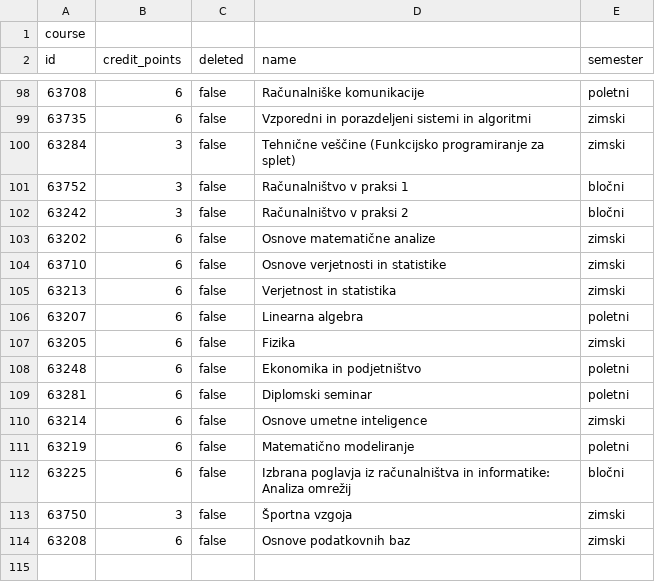
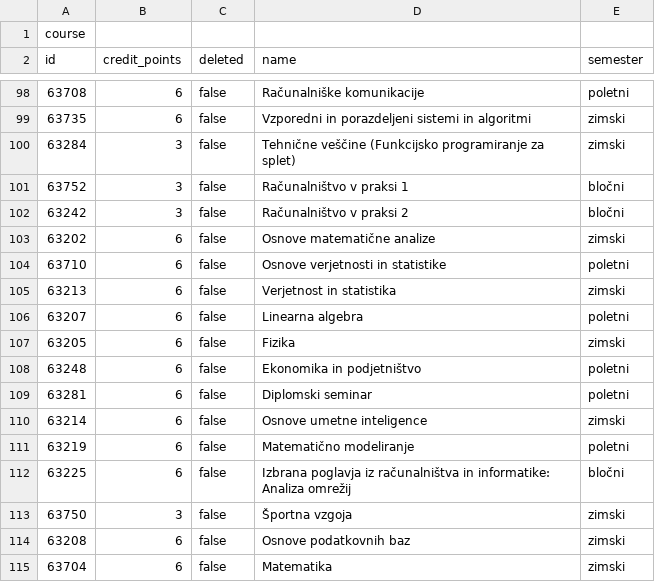
Before and after one commit to matejklemen/sis-backend, a CSV file: entities/src/main/resources/05-predmeti.csv, drawn as a sheet; only a part is shown, gaps mark what is left out.

```diff
--- a/entities/src/main/resources/05-predmeti.csv
+++ b/entities/src/main/resources/05-predmeti.csv
@@ -103,3 +103,3 @@ id;credit_points;deleted;name;semester
 63202;6;false;Osnove matematične analize;zimski
-63710;6;false;Osnove verjetnosti in statistike;zimski
+63710;6;false;Osnove verjetnosti in statistike;poletni
 63213;6;false;Verjetnost in statistika;zimski
@@ -114 +114,2 @@ id;credit_points;deleted;name;semester
 63208;6;false;Osnove podatkovnih baz;zimski
+63704;6;false;Matematika;zimski
```
Also changed, not shown: entities/src/main/resources/09-predmetnik.csv, 2 other files.
